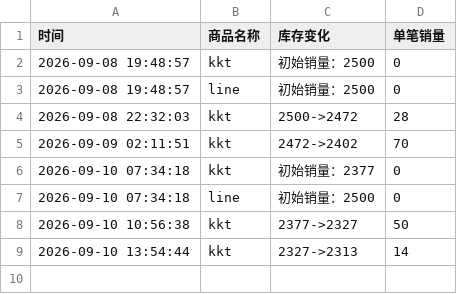
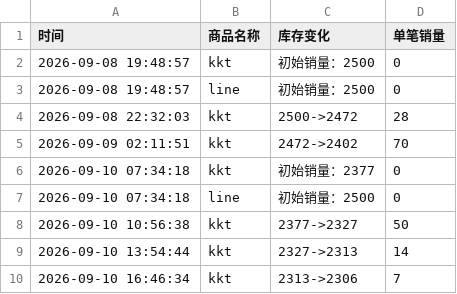
Before and after one commit to Juineii/nouera_md0910, a CSV file: GIHYEON影通.csv, drawn as a sheet.

Commit message:
自动更新数据 2026-09-10 16:46:54

```diff
--- a/GIHYEON影通.csv
+++ b/GIHYEON影通.csv
@@ -9 +9,2 @@
 2026-09-10 13:54:44,kkt,2327->2313,14
+2026-09-10 16:46:34,kkt,2313->2306,7
```
